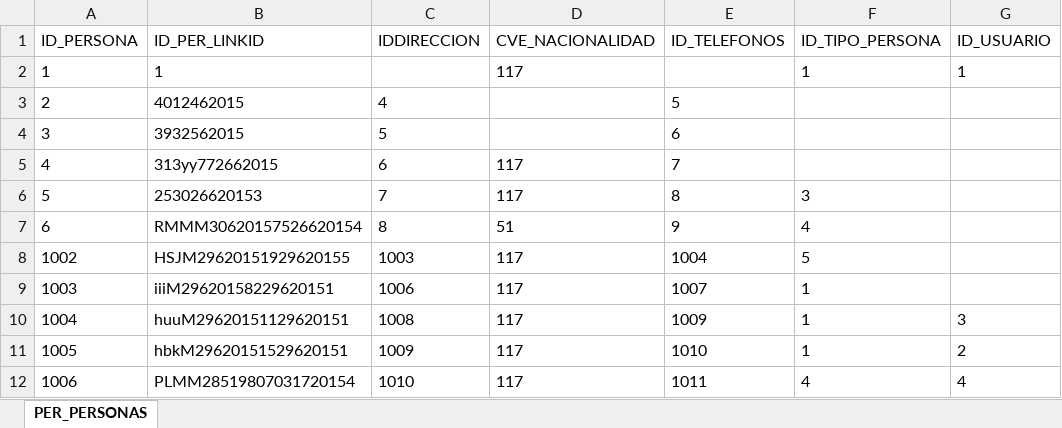
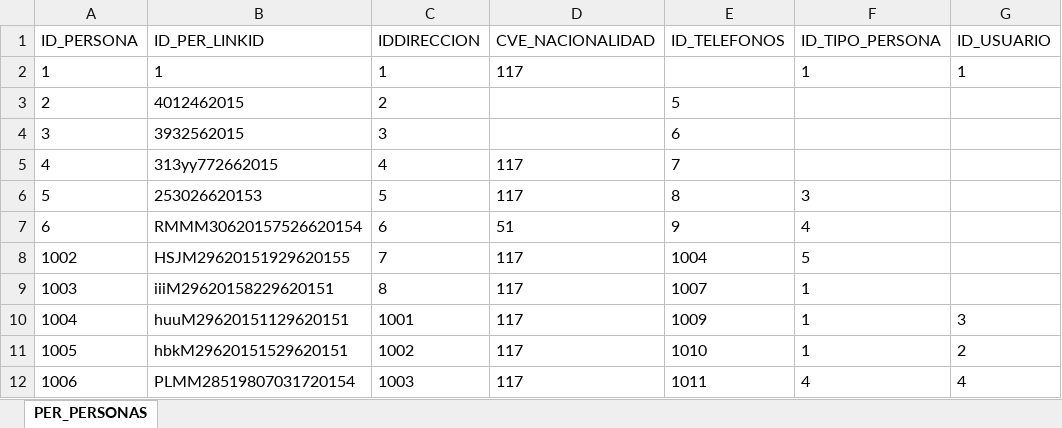
Before and after one commit to SithLordStarkiller/Desarrollo, an Excel workbook: Proyectos Personales/Universidad/Documentacion/Catalogos/Respaldo Catalogos/PER_PERSONAS.xlsx, sheet PER_PERSONAS, drawn as a sheet; only a part is shown; values as stored, in another font and other column widths than the file's, no borders; the diff names each change by its address in the sheet, - before the commit and + after, or states it on an @@ line.

```diff
--- a/Proyectos Personales/Universidad/Documentacion/Catalogos/Respaldo Catalogos/PER_PERSONAS.xlsx (sheet PER_PERSONAS)
+++ b/Proyectos Personales/Universidad/Documentacion/Catalogos/Respaldo Catalogos/PER_PERSONAS.xlsx (sheet PER_PERSONAS)
-C2 (IDDIRECCION): (empty)
+C2 (IDDIRECCION): 1
-C3 (IDDIRECCION): 4
+C3 (IDDIRECCION): 2
-C4 (IDDIRECCION): 5
+C4 (IDDIRECCION): 3
-C5 (IDDIRECCION): 6
+C5 (IDDIRECCION): 4
-C6 (IDDIRECCION): 7
+C6 (IDDIRECCION): 5
-C7 (IDDIRECCION): 8
+C7 (IDDIRECCION): 6
-C8 (IDDIRECCION): 1003
+C8 (IDDIRECCION): 7
-C9 (IDDIRECCION): 1006
+C9 (IDDIRECCION): 8
-C10 (IDDIRECCION): 1008
+C10 (IDDIRECCION): 1001
-C11 (IDDIRECCION): 1009
+C11 (IDDIRECCION): 1002
-C12 (IDDIRECCION): 1010
+C12 (IDDIRECCION): 1003
```
Also changed, not shown: Proyectos Personales/Universidad/Documentacion/Catalogos/Respaldo Catalogos/PER_CAT_TIPO_PERSONA.xlsx, Proyectos Personales/Universidad/Documentacion/Catalogos/Respaldo Catalogos/PER_MEDIOS_ELECTRONICOS.xlsx, 18 other files.
